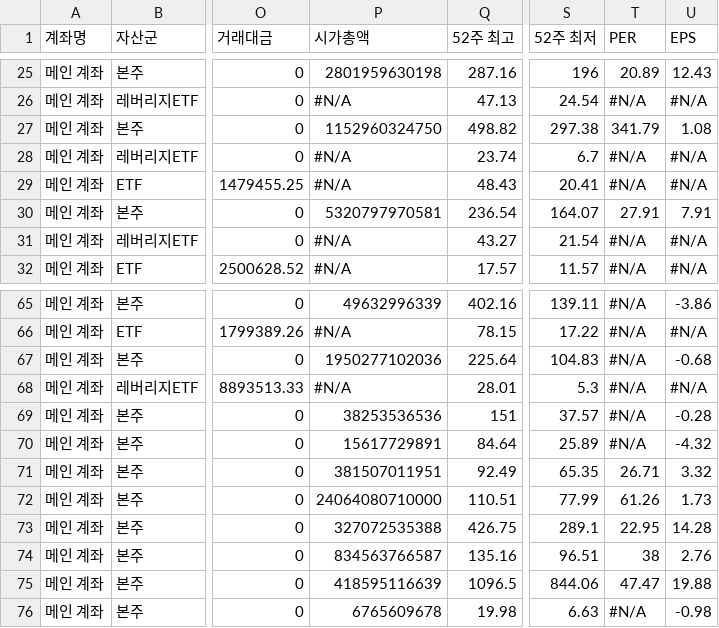
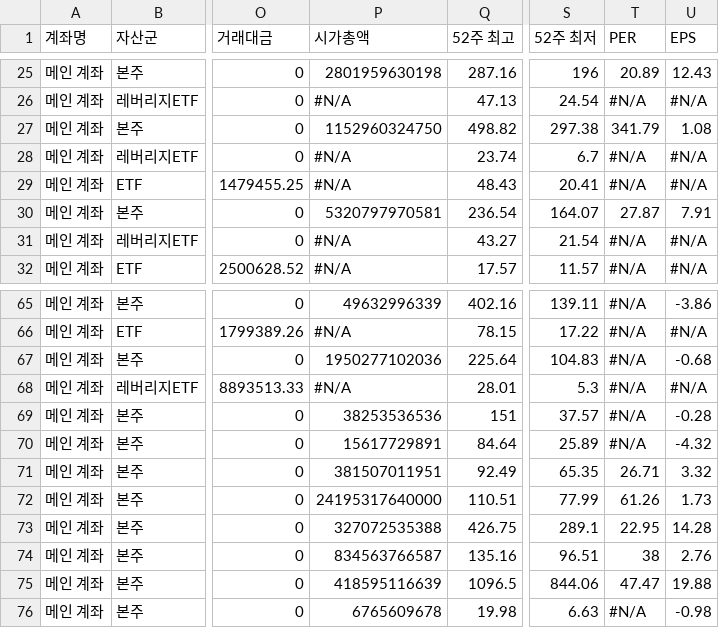
Before and after one commit to yr857511-cpu/-, a CSV file: sheet.csv, drawn as a sheet; only a part is shown, gaps mark what is left out; the diff names each change by its address in the sheet, - before the commit and + after, or states it on an @@ line.

```diff
--- a/sheet.csv
+++ b/sheet.csv
-T30 (PER): 27.91
+T30 (PER): 27.87
-P72 (시가총액): 24064080710000
+P72 (시가총액): 24195317640000
```
